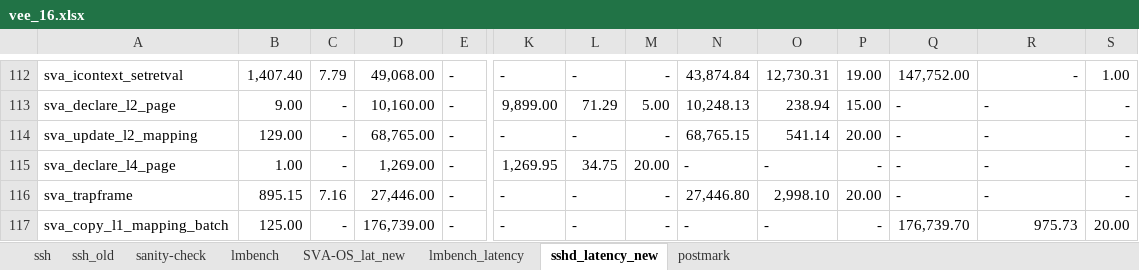
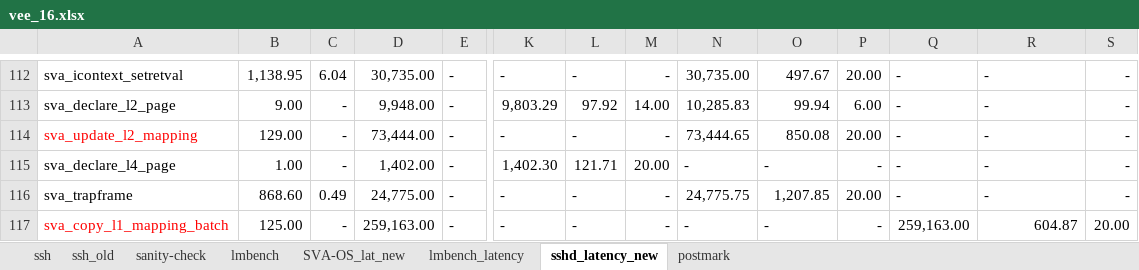
Before and after one commit to XiaowanDong/sva_results, an Excel workbook: vee_16.xlsx, sheet sshd_latency_new, drawn as a sheet; only a part is shown, gaps mark what is left out; values as stored, in another font and other column widths than the file's, no borders; the diff covers the shown part only; the diff names each change by its address in the sheet, - before the commit and + after, or states it on an @@ line.

Commit message:
results with mmu checks enabled
Updated sshd and postmark experiment results

```diff
--- a/vee_16.xlsx (sheet sshd_latency_new)
+++ b/vee_16.xlsx (sheet sshd_latency_new)
-B112: 1,407.40
+B112: 1,138.95
-C112: 7.79
+C112: 6.04
-D112: 49,068.00
+D112: 30,735.00
-N112: 43,874.84
+N112: 30,735.00
-O112: 12,730.31
+O112: 497.67
-P112: 19.00
+P112: 20.00
-Q112: 147,752.00
+Q112: -
-R112 alignment: right
+R112 alignment: left
-S112: 1.00
+S112: -
-D113: 10,160.00
+D113: 9,948.00
-K113: 9,899.00
+K113: 9,803.29
-L113: 71.29
+L113: 97.92
-M113: 5.00
+M113: 14.00
-N113: 10,248.13
+N113: 10,285.83
-O113: 238.94
+O113: 99.94
-P113: 15.00
+P113: 6.00
-A114 text colour: black
+A114 text colour: #FF0000
-D114: 68,765.00
+D114: 73,444.00
-N114: 68,765.15
+N114: 73,444.65
-O114: 541.14
+O114: 850.08
-D115: 1,269.00
+D115: 1,402.00
-K115: 1,269.95
+K115: 1,402.30
-L115: 34.75
+L115: 121.71
-B116: 895.15
+B116: 868.60
-C116: 7.16
+C116: 0.49
-D116: 27,446.00
+D116: 24,775.00
-N116: 27,446.80
+N116: 24,775.75
-O116: 2,998.10
+O116: 1,207.85
-A117 text colour: black
+A117 text colour: #FF0000
-D117: 176,739.00
+D117: 259,163.00
-Q117: 176,739.70
+Q117: 259,163.00
-R117: 975.73
+R117: 604.87
```
Also changed, not shown: 1 added row, 1 removed row, 180 edited cells, cell formats and merged cells elsewhere in this sheet, sheet postmark, formulas that keep their value.
